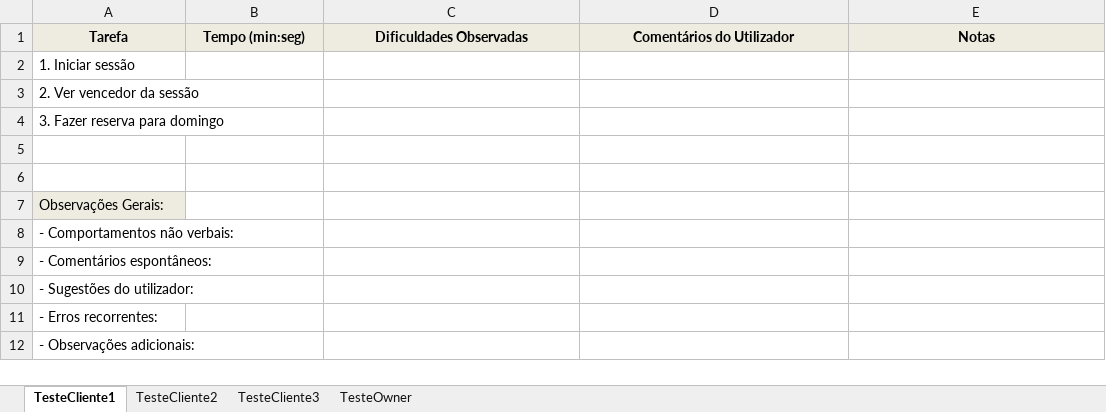
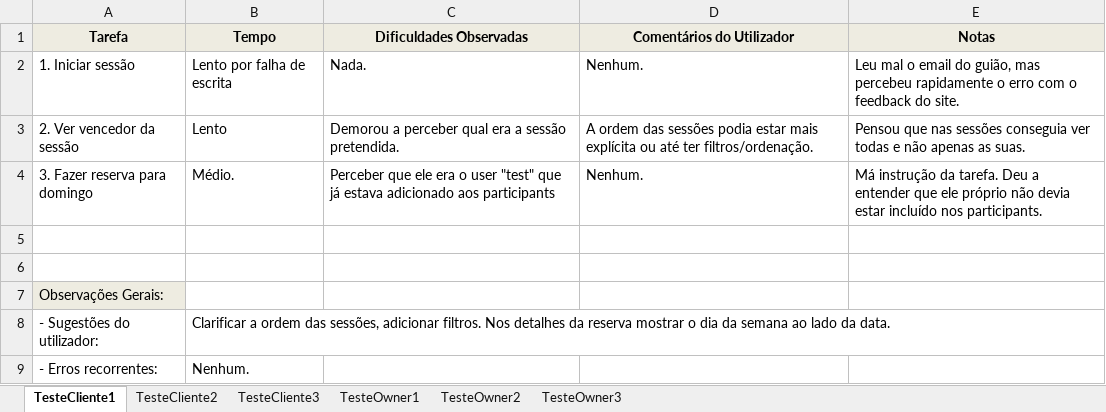
Before and after one commit to ricp6/aa-sic-2425, an Excel workbook: testes-usabilidade/Grelha_Observacao_Testes_Usabilidade.xlsx, sheet TesteCliente1, drawn as a sheet; values as stored, in another font and other column widths than the file's, no borders; removed rows and columns are numbered as before the commit, all else as after; the diff names each change by its address in the sheet, - before the commit and + after, or states it on an @@ line.

Commit message:
testes usabilidade + fix last things

```diff
--- a/testes-usabilidade/Grelha_Observacao_Testes_Usabilidade.xlsx (sheet TesteCliente1)
+++ b/testes-usabilidade/Grelha_Observacao_Testes_Usabilidade.xlsx (sheet TesteCliente1)
-sheet tab: TesteOwner
+sheet tab: TesteOwner1
+sheet tab: TesteOwner2
+sheet tab: TesteOwner3
-B1: Tempo (min:seg)
+B1: Tempo
-B2 (Tempo): (empty)
+B2 (Tempo): Lento por falha de escrita
-C2 (Dificuldades Observadas): (empty)
+C2 (Dificuldades Observadas): Nada.
-D2 (Comentários do Utilizador): (empty)
+D2 (Comentários do Utilizador): Nenhum.
-E2 (Notas): (empty)
+E2 (Notas): Leu mal o email do guião, mas percebeu rapidamente o erro com o feedback do site.
-B3 (Tempo): (empty)
+B3 (Tempo): Lento
-C3 (Dificuldades Observadas): (empty)
+C3 (Dificuldades Observadas): Demorou a perceber qual era a sessão pretendida.
-D3 (Comentários do Utilizador): (empty)
+D3 (Comentários do Utilizador): A ordem das sessões podia estar mais explícita ou até ter filtros/ordenação.
-E3 (Notas): (empty)
+E3 (Notas): Pensou que nas sessões conseguia ver todas e não apenas as suas.
-B4 (Tempo): (empty)
+B4 (Tempo): Médio.
-C4 (Dificuldades Observadas): (empty)
+C4 (Dificuldades Observadas): Perceber que ele era o user "test" que já estava adicionado aos participants
-D4 (Comentários do Utilizador): (empty)
+D4 (Comentários do Utilizador): Nenhum.
-E4 (Notas): (empty)
+E4 (Notas): Má instrução da tarefa. Deu a entender que ele próprio não devia estar incluído nos participants.
-row 8: - Comportamentos não verbais:
-row 9: - Comentários espontâneos:
-B8 (Tempo): (empty)
+B8 (Tempo): Clarificar a ordem das sessões, adicionar filtros. Nos detalhes da reserva mostrar o dia da semana ao lado da data.
-B9 (Tempo): (empty)
+B9 (Tempo): Nenhum.
-row 12: - Observações adicionais:
```
Also changed, not shown: sheet TesteOwner1, sheet TesteCliente2, sheet TesteCliente3, 50 other files.
